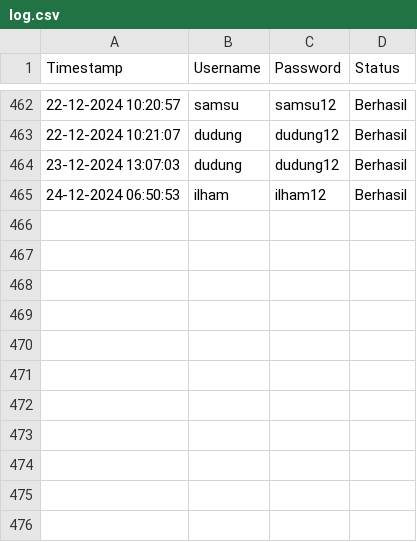
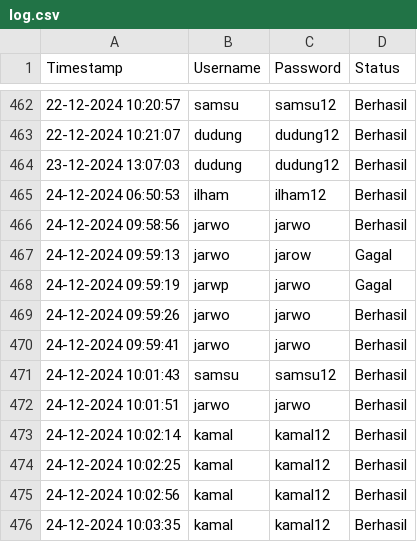
Before and after one commit to akkmlk/python-cli-hospital-app, a CSV file: Database/log.csv, drawn as a sheet; only a part is shown, gaps mark what is left out; the diff names each change by its address in the sheet, - before the commit and + after, or states it on an @@ line.

```diff
--- a/Database/log.csv
+++ b/Database/log.csv
+row 466: 24-12-2024 09:58:56 | jarwo | jarwo | Berhasil
+row 467: 24-12-2024 09:59:13 | jarwo | jarow | Gagal
+row 468: 24-12-2024 09:59:19 | jarwp | jarwo | Gagal
+row 469: 24-12-2024 09:59:26 | jarwo | jarwo | Berhasil
+row 470: 24-12-2024 09:59:41 | jarwo | jarwo | Berhasil
+row 471: 24-12-2024 10:01:43 | samsu | samsu12 | Berhasil
+row 472: 24-12-2024 10:01:51 | jarwo | jarwo | Berhasil
+row 473: 24-12-2024 10:02:14 | kamal | kamal12 | Berhasil
+row 474: 24-12-2024 10:02:25 | kamal | kamal12 | Berhasil
+row 475: 24-12-2024 10:02:56 | kamal | kamal12 | Berhasil
+row 476: 24-12-2024 10:03:35 | kamal | kamal12 | Berhasil
```
Also changed, not shown: 4 other files.
